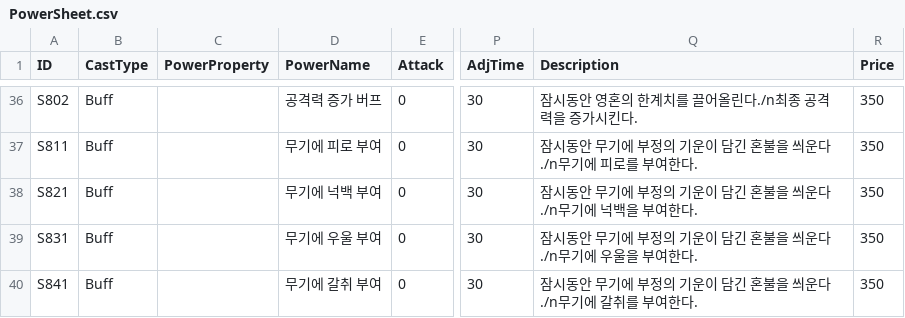
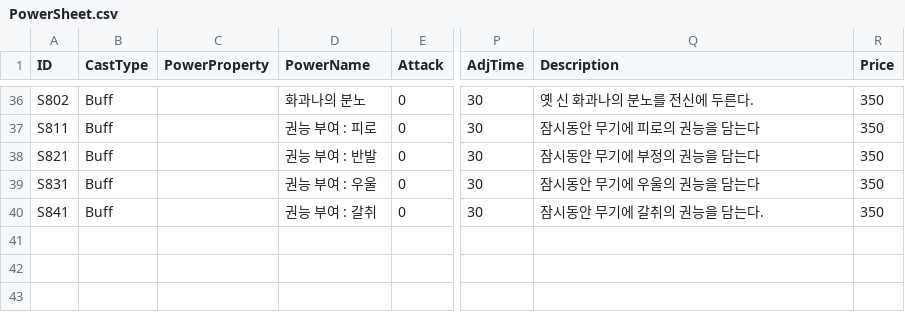
Before and after one commit to ModakbulGame/BGT_ProjectSamdo, a CSV file: Assets/Data/CSVs/PowerSheet.csv, drawn as a sheet; only a part is shown, gaps mark what is left out; the diff covers the shown part only; the diff names each change by its address in the sheet, - before the commit and + after, or states it on an @@ line.

```diff
--- a/Assets/Data/CSVs/PowerSheet.csv
+++ b/Assets/Data/CSVs/PowerSheet.csv
-D36 (PowerName): 공격력 증가 버프
+D36 (PowerName): 화과나의 분노
-Q36 (Description): 잠시동안 영혼의 한계치를 끌어올린다./n최종 공격력을 증가시킨다.
+Q36 (Description): 옛 신 화과나의 분노를 전신에 두른다.
-D37 (PowerName): 무기에 피로 부여
+D37 (PowerName): 권능 부여 : 피로
-Q37 (Description): 잠시동안 무기에 부정의 기운이 담긴 혼불을 씌운다./n무기에 피로를 부여한다.
+Q37 (Description): 잠시동안 무기에 피로의 권능을 담는다
-D38 (PowerName): 무기에 넉백 부여
+D38 (PowerName): 권능 부여 : 반발
-Q38 (Description): 잠시동안 무기에 부정의 기운이 담긴 혼불을 씌운다./n무기에 넉백을 부여한다.
+Q38 (Description): 잠시동안 무기에 부정의 권능을 담는다
-D39 (PowerName): 무기에 우울 부여
+D39 (PowerName): 권능 부여 : 우울
-Q39 (Description): 잠시동안 무기에 부정의 기운이 담긴 혼불을 씌운다./n무기에 우울을 부여한다.
+Q39 (Description): 잠시동안 무기에 우울의 권능을 담는다
-D40 (PowerName): 무기에 갈취 부여
+D40 (PowerName): 권능 부여 : 갈취
-Q40 (Description): 잠시동안 무기에 부정의 기운이 담긴 혼불을 씌운다./n무기에 갈취를 부여한다.
+Q40 (Description): 잠시동안 무기에 갈취의 권능을 담는다.
```
Also changed, not shown: 62 edited cells elsewhere in this file, 49 other files.
